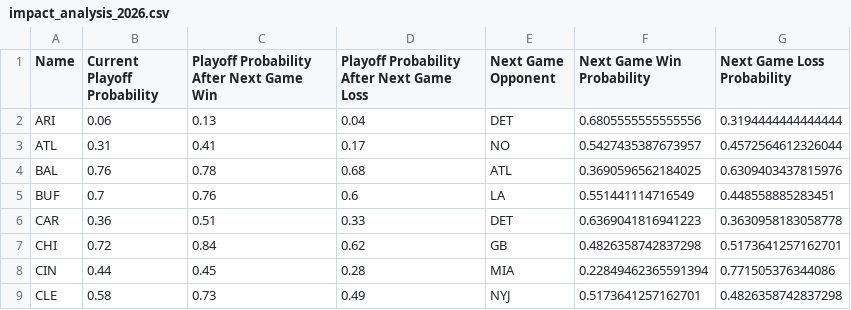
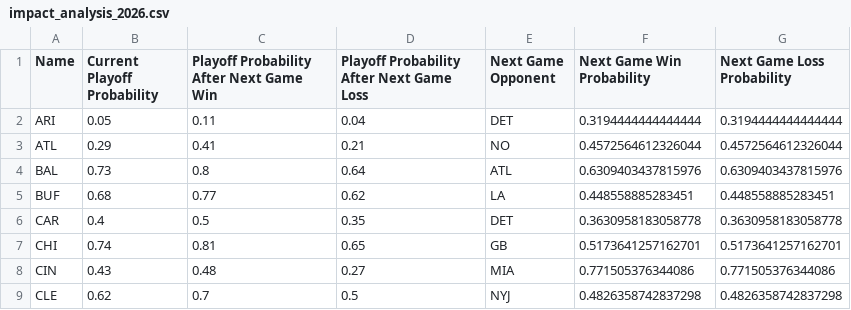
Before and after one commit to SubOptimalPredictions/nfl_predictor, a CSV file: data/impact_analysis_2026.csv, drawn as a sheet; only a part is shown; the diff covers the shown part only.

Commit message:
Fixing impact analysis game odds issue

```diff
--- a/data/impact_analysis_2026.csv
+++ b/data/impact_analysis_2026.csv
@@ -1,9 +1,9 @@
 Name,Current Playoff Probability,Playoff Probability After Next Game Win,Playoff Probability After Next Game Loss,Next Game Opponent,Next Game Win Probability,Next Game Loss Probability
-ARI,0.06,0.13,0.04,DET,0.6805555555555556,0.3194444444444444
-ATL,0.31,0.41,0.17,NO,0.5427435387673957,0.4572564612326044
-BAL,0.76,0.78,0.68,ATL,0.3690596562184025,0.6309403437815976
-BUF,0.7,0.76,0.6,LA,0.551441114716549,0.448558885283451
-CAR,0.36,0.51,0.33,DET,0.6369041816941223,0.3630958183058778
-CHI,0.72,0.84,0.62,GB,0.4826358742837298,0.5173641257162701
-CIN,0.44,0.45,0.28,MIA,0.22849462365591394,0.771505376344086
-CLE,0.58,0.73,0.49,NYJ,0.5173641257162701,0.4826358742837298
+ARI,0.05,0.11,0.04,DET,0.3194444444444444,0.3194444444444444
+ATL,0.29,0.41,0.21,NO,0.4572564612326044,0.4572564612326044
+BAL,0.73,0.8,0.64,ATL,0.6309403437815976,0.6309403437815976
+BUF,0.68,0.77,0.62,LA,0.448558885283451,0.448558885283451
+CAR,0.4,0.5,0.35,DET,0.3630958183058778,0.3630958183058778
+CHI,0.74,0.81,0.65,GB,0.5173641257162701,0.5173641257162701
+CIN,0.43,0.48,0.27,MIA,0.771505376344086,0.771505376344086
+CLE,0.62,0.7,0.5,NYJ,0.4826358742837298,0.4826358742837298
```
Also changed, not shown: 75 edited cells elsewhere in this file.
